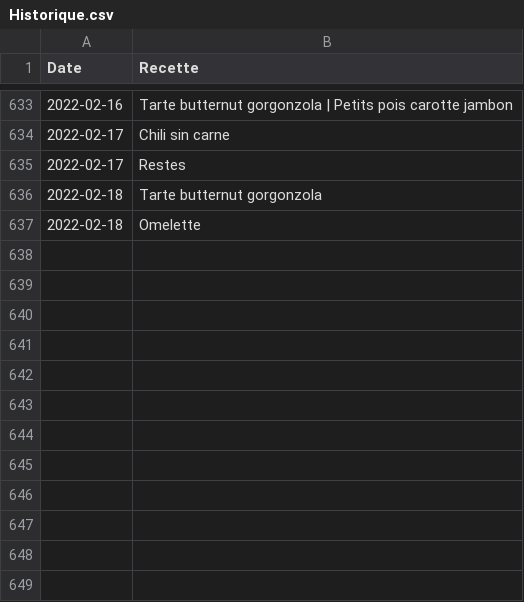
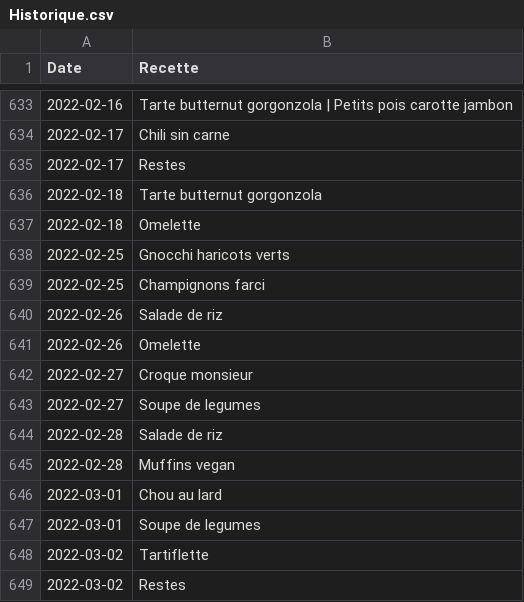
Before and after one commit to juvarlet/a_table, a CSV file: Historique.csv, drawn as a sheet; only a part is shown, gaps mark what is left out; the diff names each change by its address in the sheet, - before the commit and + after, or states it on an @@ line.

```diff
--- a/Historique.csv
+++ b/Historique.csv
+row 638: 2022-02-25 | Gnocchi haricots verts
+row 639: 2022-02-25 | Champignons farci
+row 640: 2022-02-26 | Salade de riz
+row 641: 2022-02-26 | Omelette
+row 642: 2022-02-27 | Croque monsieur
+row 643: 2022-02-27 | Soupe de legumes
+row 644: 2022-02-28 | Salade de riz
+row 645: 2022-02-28 | Muffins vegan
+row 646: 2022-03-01 | Chou au lard
+row 647: 2022-03-01 | Soupe de legumes
+row 648: 2022-03-02 | Tartiflette
+row 649: 2022-03-02 | Restes
```
Also changed, not shown: backup/history_backup.csv, 11 other files.
